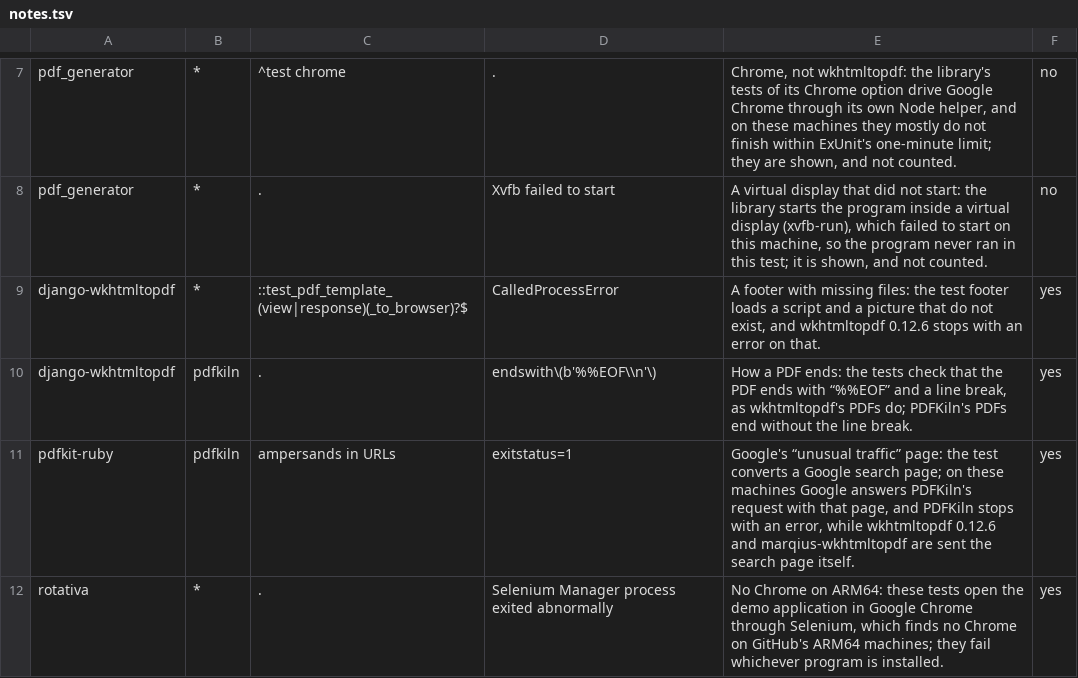
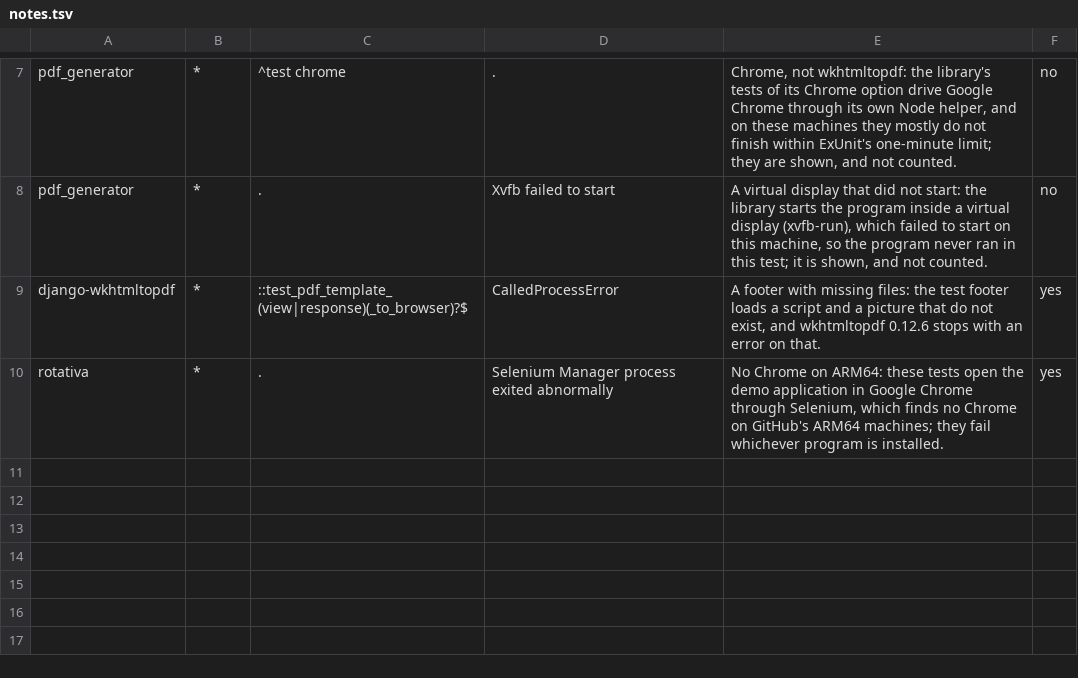
Before and after one commit to marqiushq/wkhtmltopdf-library-tests, a TSV file: notes.tsv, drawn as a sheet; only a part is shown, gaps mark what is left out.

Commit message:
Only wkhtmltopdf 0.12.6 and marqius-wkhtmltopdf: PDFKiln is no longer run
Every run tests the 15 libraries with the two programs, on x86-64 and ARM64 (60 jobs), and
files its results under results/marqius-wkhtmltopdf-X.Y.Z/. The results filed earlier, with
PDFKiln, stay on file as they were; the README shows the newest run.

[skip ci]

```diff
--- a/notes.tsv
+++ b/notes.tsv
@@ -9,4 +9,2 @@ pdf_generator	*	.	Xvfb failed to start	A virtual display that did not start: the
 django-wkhtmltopdf	*	::test_pdf_template_(view|response)(_to_browser)?$	CalledProcessError	A footer with missing files: the test footer loads a script and a picture that do not exist, and wkhtmltopdf 0.12.6 stops with an error on that.	yes
-django-wkhtmltopdf	pdfkiln	.	endswith\(b'%%EOF\\n'\)	How a PDF ends: the tests check that the PDF ends with “%%EOF” and a line break, as wkhtmltopdf's PDFs do; PDFKiln's PDFs end without the line break.	yes
-pdfkit-ruby	pdfkiln	ampersands in URLs	exitstatus=1	Google's “unusual traffic” page: the test converts a Google search page; on these machines Google answers PDFKiln's request with that page, and PDFKiln stops with an error, while wkhtmltopdf 0.12.6 and marqius-wkhtmltopdf are sent the search page itself.	yes
 rotativa	*	.	Selenium Manager process exited abnormally	No Chrome on ARM64: these tests open the demo application in Google Chrome through Selenium, which finds no Chrome on GitHub's ARM64 machines; they fail whichever program is installed.	yes
```
Also changed, not shown: 7 other files.
